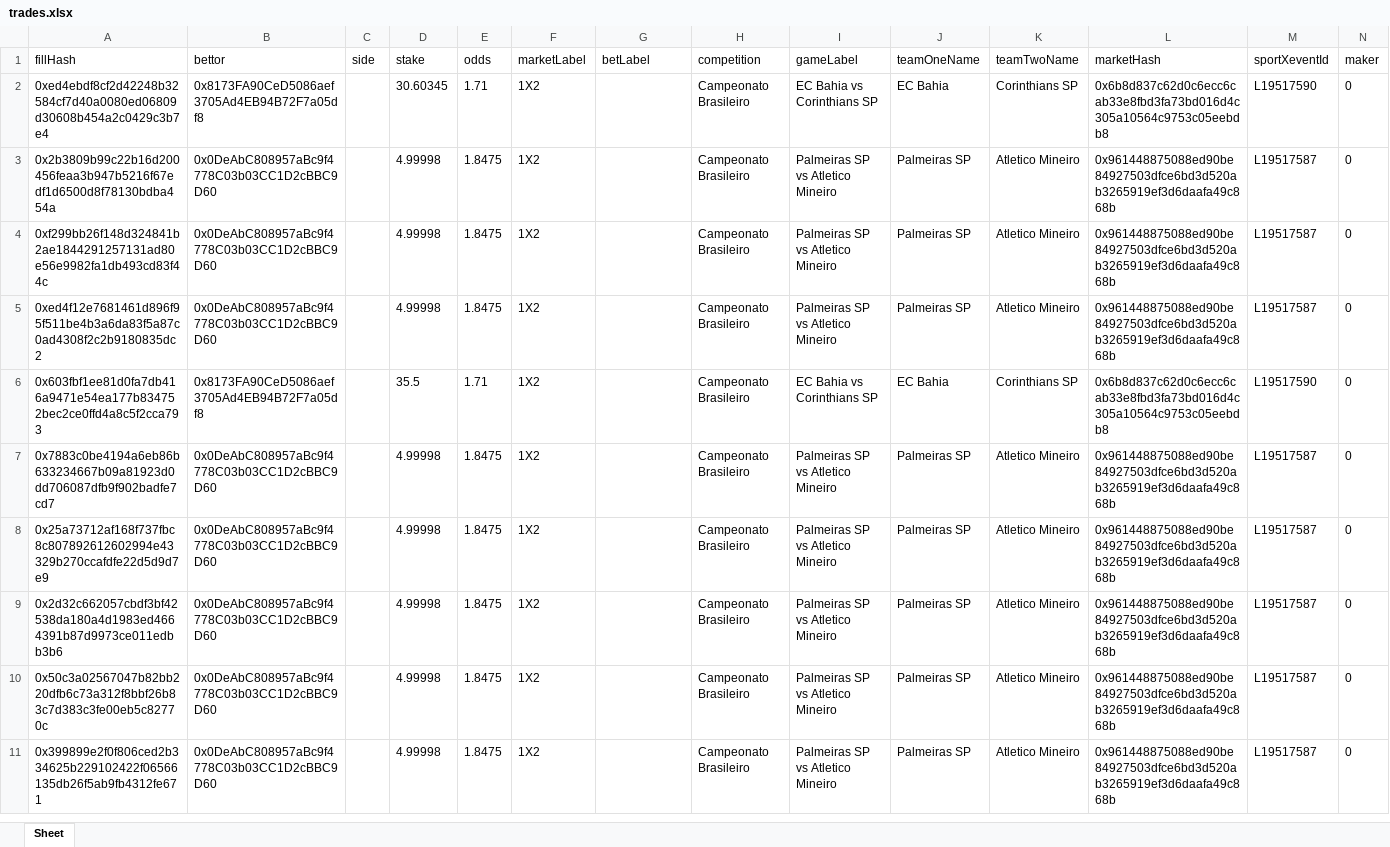
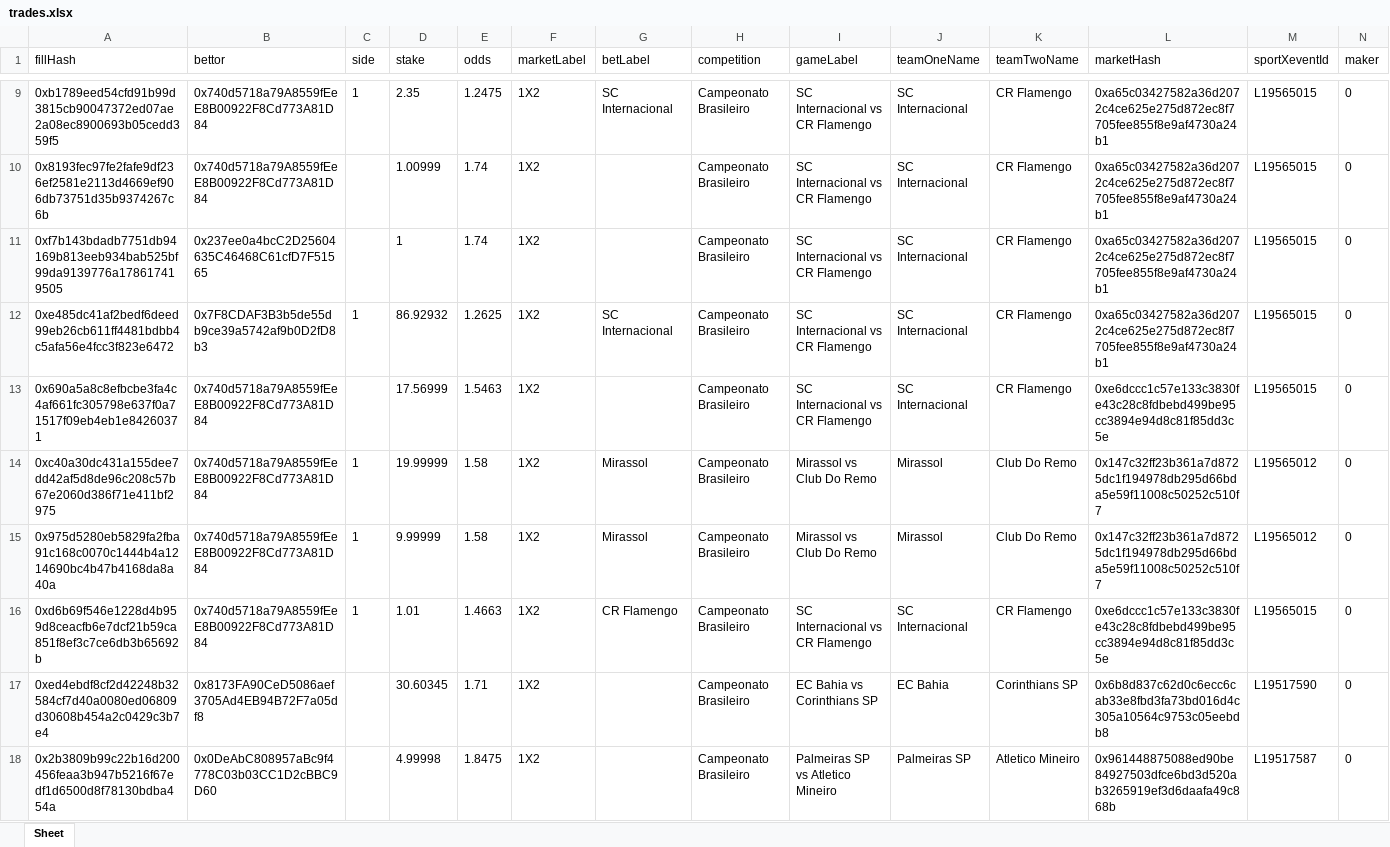
Before and after one commit to aimidas1/transactions_sxbet, an Excel workbook: data/sxbet/ligas/Campeonato Brasileiro/trades.xlsx, sheet Sheet, drawn as a sheet; only a part is shown, gaps mark what is left out; the shorter side is filled out with more unchanged rows; values as stored, in another font and other column widths than the file's, no borders; rows hold the shown columns only; the diff covers the shown part only; the diff names each change by its address in the sheet, - before the commit and + after, or states it on an @@ line.

Commit message:
Update soccer trades 2026-07-27 16:01:18 UTC

```diff
--- a/data/sxbet/ligas/Campeonato Brasileiro/trades.xlsx (sheet Sheet)
+++ b/data/sxbet/ligas/Campeonato Brasileiro/trades.xlsx (sheet Sheet)
+row 9: 0xb1789eed54cfd91b99d3815cb90047372ed07ae2a08ec8900693b05cedd359f5 | 0x740d5718a79A8559fEeE8B00922F8Cd773A81D84 | 1 | 2.35 | 1.2475 | 1X2 | SC Internacional | Campeonato Brasileiro | SC Internacional vs CR Flamengo | SC Internacional | CR Flamengo | 0xa65c03427582a36d2072c4ce625e275d872ec8f7705fee855f8e9af4730a24b1 | L19565015 | 0
+row 10: 0x8193fec97fe2fafe9df236ef2581e2113d4669ef906db73751d35b9374267c6b | 0x740d5718a79A8559fEeE8B00922F8Cd773A81D84 |  | 1.00999 | 1.74 | 1X2 |  | Campeonato Brasileiro | SC Internacional vs CR Flamengo | SC Internacional | CR Flamengo | 0xa65c03427582a36d2072c4ce625e275d872ec8f7705fee855f8e9af4730a24b1 | L19565015 | 0
+row 11: 0xf7b143bdadb7751db94169b813eeb934bab525bf99da9139776a178617419505 | 0x237ee0a4bcC2D25604635C46468C61cfD7F51565 |  | 1 | 1.74 | 1X2 |  | Campeonato Brasileiro | SC Internacional vs CR Flamengo | SC Internacional | CR Flamengo | 0xa65c03427582a36d2072c4ce625e275d872ec8f7705fee855f8e9af4730a24b1 | L19565015 | 0
+row 12: 0xe485dc41af2bedf6deed99eb26cb611ff4481bdbb4c5afa56e4fcc3f823e6472 | 0x7F8CDAF3B3b5de55db9ce39a5742af9b0D2fD8b3 | 1 | 86.92932 | 1.2625 | 1X2 | SC Internacional | Campeonato Brasileiro | SC Internacional vs CR Flamengo | SC Internacional | CR Flamengo | 0xa65c03427582a36d2072c4ce625e275d872ec8f7705fee855f8e9af4730a24b1 | L19565015 | 0
+row 13: 0x690a5a8c8efbcbe3fa4c4af661fc305798e637f0a71517f09eb4eb1e84260371 | 0x740d5718a79A8559fEeE8B00922F8Cd773A81D84 |  | 17.56999 | 1.5463 | 1X2 |  | Campeonato Brasileiro | SC Internacional vs CR Flamengo | SC Internacional | CR Flamengo | 0xe6dccc1c57e133c3830fe43c28c8fdbebd499be95cc3894e94d8c81f85dd3c5e | L19565015 | 0
+row 14: 0xc40a30dc431a155dee7dd42af5d8de96c208c57b67e2060d386f71e411bf2975 | 0x740d5718a79A8559fEeE8B00922F8Cd773A81D84 | 1 | 19.99999 | 1.58 | 1X2 | Mirassol | Campeonato Brasileiro | Mirassol vs Club Do Remo | Mirassol | Club Do Remo | 0x147c32ff23b361a7d8725dc1f194978db295d66bda5e59f11008c50252c510f7 | L19565012 | 0
+row 15: 0x975d5280eb5829fa2fba91c168c0070c1444b4a1214690bc4b47b4168da8a40a | 0x740d5718a79A8559fEeE8B00922F8Cd773A81D84 | 1 | 9.99999 | 1.58 | 1X2 | Mirassol | Campeonato Brasileiro | Mirassol vs Club Do Remo | Mirassol | Club Do Remo | 0x147c32ff23b361a7d8725dc1f194978db295d66bda5e59f11008c50252c510f7 | L19565012 | 0
+row 16: 0xd6b69f546e1228d4b959d8ceacfb6e7dcf21b59ca851f8ef3c7ce6db3b65692b | 0x740d5718a79A8559fEeE8B00922F8Cd773A81D84 | 1 | 1.01 | 1.4663 | 1X2 | CR Flamengo | Campeonato Brasileiro | SC Internacional vs CR Flamengo | SC Internacional | CR Flamengo | 0xe6dccc1c57e133c3830fe43c28c8fdbebd499be95cc3894e94d8c81f85dd3c5e | L19565015 | 0
```
Also changed, not shown: 7 added rows elsewhere in this sheet, data/sxbet/ligas/Champions League_UEFA/trades.xlsx, data/sxbet/ligas/Eliteserien/trades.xlsx, 13 other files.
